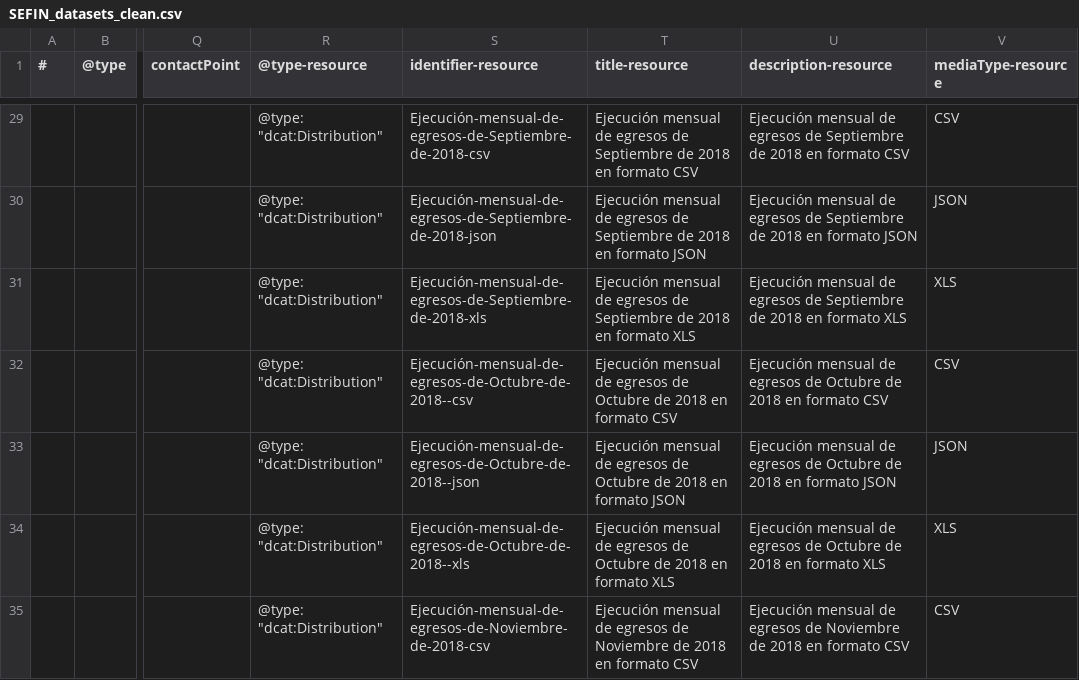
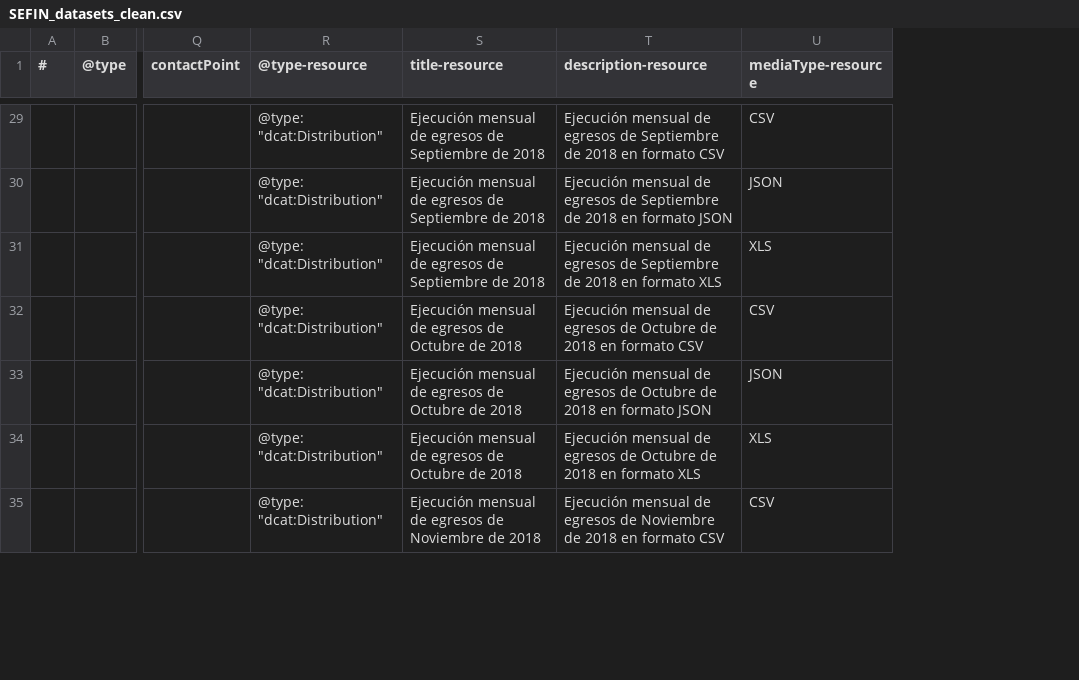
Before and after one commit to datopian/ckanext-honduras, a CSV file: scripts/SEFIN_datasets_clean.csv, drawn as a sheet; only a part is shown, gaps mark what is left out; removed rows and columns are numbered as before the commit, all else as after; the diff covers the shown part only; the diff names each change by its address in the sheet, - before the commit and + after, or states it on an @@ line.

```diff
--- a/scripts/SEFIN_datasets_clean.csv
+++ b/scripts/SEFIN_datasets_clean.csv
-column S (identifier-resource), rows 29-35: Ejecución-mensual-de-egresos-de-Septiembre-de-2018-csv | Ejecución-mensual-de-egresos-de-Septiembre-de-2018-json | Ejecución-mensual-de-egresos-de-Septiembre-de-2018-xls | Ejecución-mensual-de-egresos-de-Octubre-de-2018--csv | Ejecución-mensual-de-egresos-de-Octubre-de-2018--json | Ejecución-mensual-de-egresos-de-Octubre-de-2018--xls | Ejecución-mensual-de-egresos-de-Noviembre-de-2018-csv
-S29 (title-resource): …de 2018 en formato CSV
+S29 (title-resource): …de 2018
-S30 (title-resource): …de 2018 en formato JSON
+S30 (title-resource): …de 2018
-S31 (title-resource): …de 2018 en formato XLS
+S31 (title-resource): …de 2018
-S32 (title-resource): …de 2018 en formato CSV
+S32 (title-resource): …de 2018
-S33 (title-resource): …de 2018 en formato JSON
+S33 (title-resource): …de 2018
-S34 (title-resource): …de 2018 en formato XLS
+S34 (title-resource): …de 2018
-S35 (title-resource): …de 2018 en formato CSV
+S35 (title-resource): …de 2018
```
Also changed, not shown: 43 edited cells elsewhere in this file, 1 other file.
